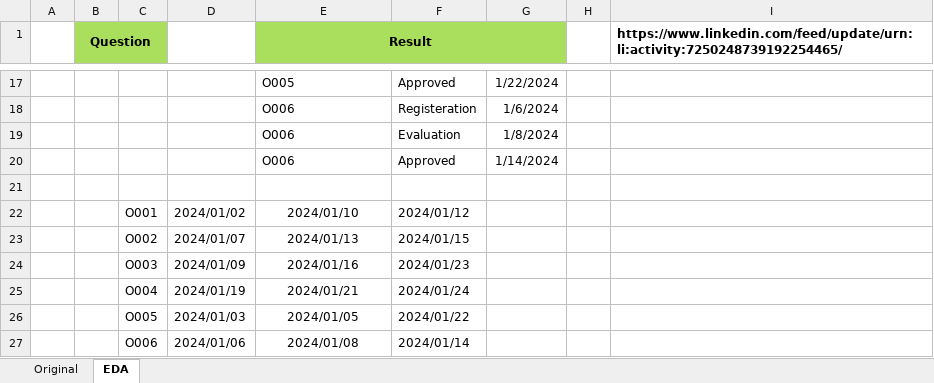
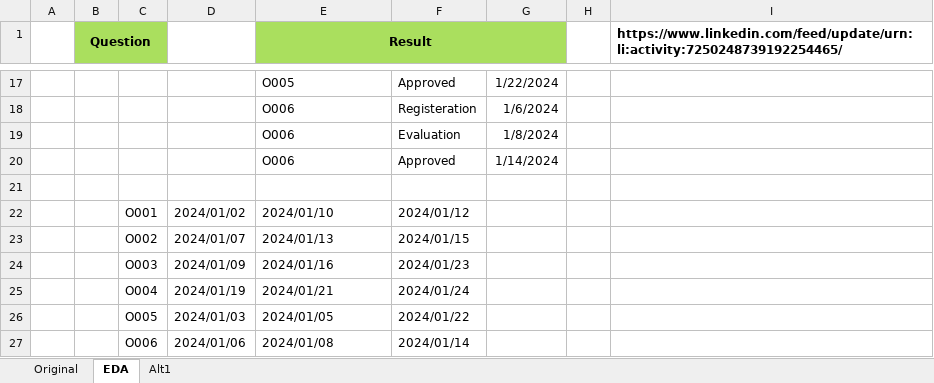
Before and after one commit to ziggle/PowerQueryBitsAndPieces, an Excel workbook: CH-126 Transformation.xlsx, sheet EDA, drawn as a sheet; only a part is shown, gaps mark what is left out; values as stored, in another font and other column widths than the file's, no borders; the diff names each change by its address in the sheet, - before the commit and + after, or states it on an @@ line.

```diff
--- a/CH-126 Transformation.xlsx (sheet EDA)
+++ b/CH-126 Transformation.xlsx (sheet EDA)
+sheet tab: Alt1
-E22:E27 alignment: center
+E22:E27 alignment: left
```
